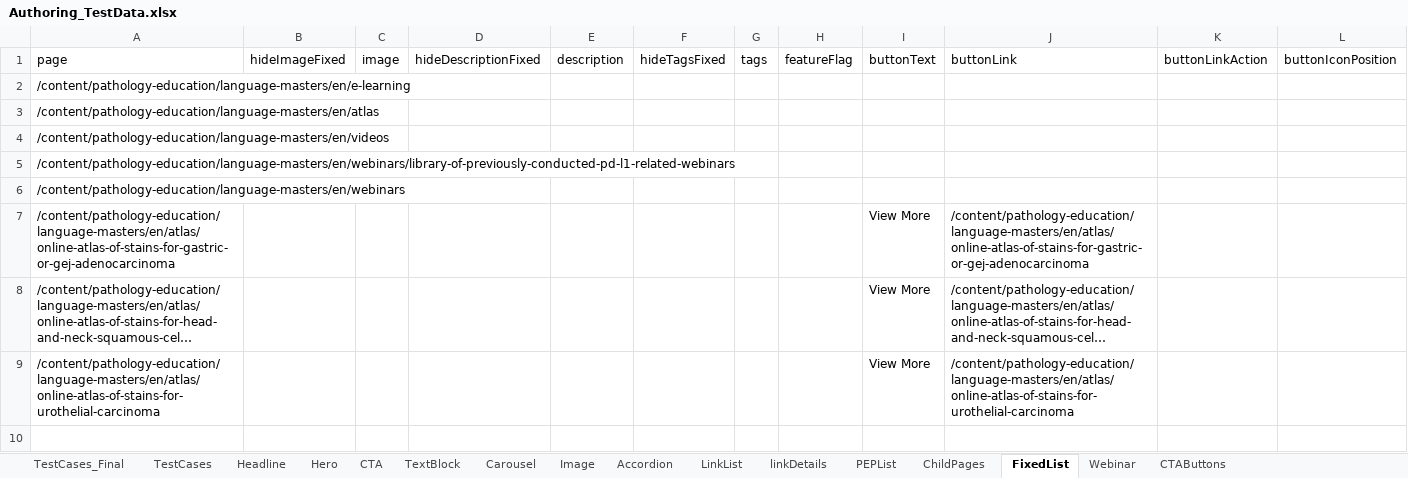
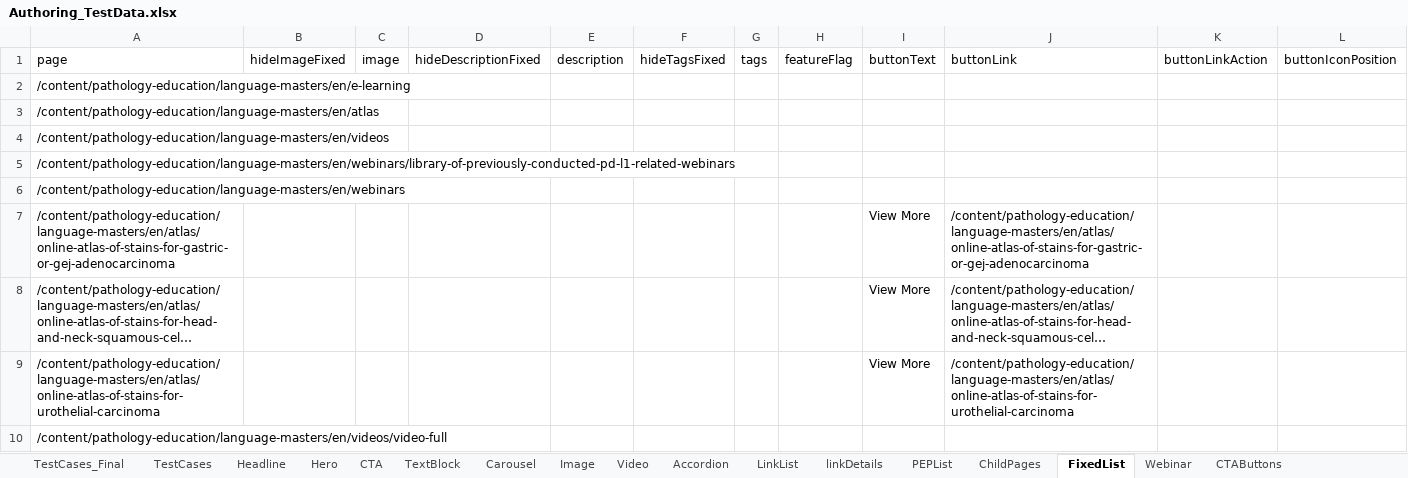
Before and after one commit to naren16154/CPSPortal, an Excel workbook: Authoring_TestData.xlsx, sheet FixedList, drawn as a sheet; long unchanged cells end in …; values as stored, in another font and other column widths than the file's, no borders; the diff names each change by its address in the sheet, - before the commit and + after, or states it on an @@ line.

Commit message:
added video playlist & Video component

```diff
--- a/Authoring_TestData.xlsx (sheet FixedList)
+++ b/Authoring_TestData.xlsx (sheet FixedList)
+sheet tab: Video
+row 10: /content/pathology-education/language-masters/en/videos/video-full
```
Also changed, not shown: sheet PEPList, sheet TestCases, sheet TestCases_Final, 2 other files.
